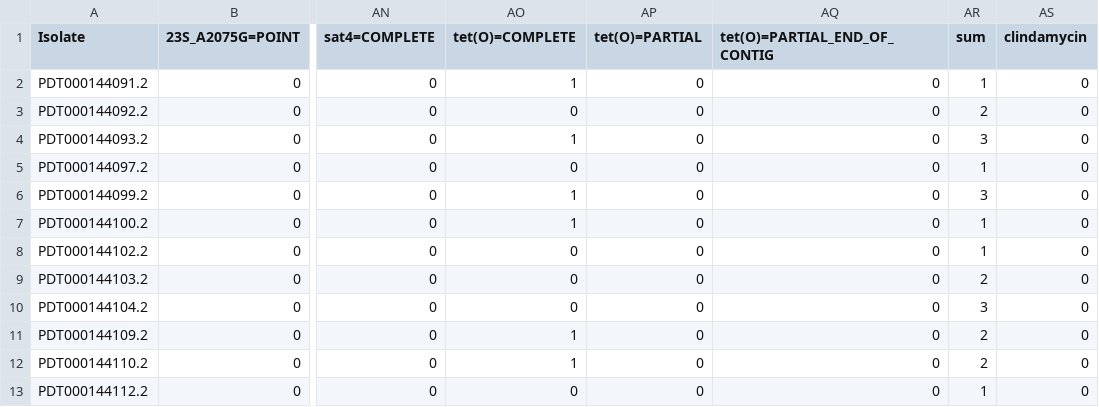
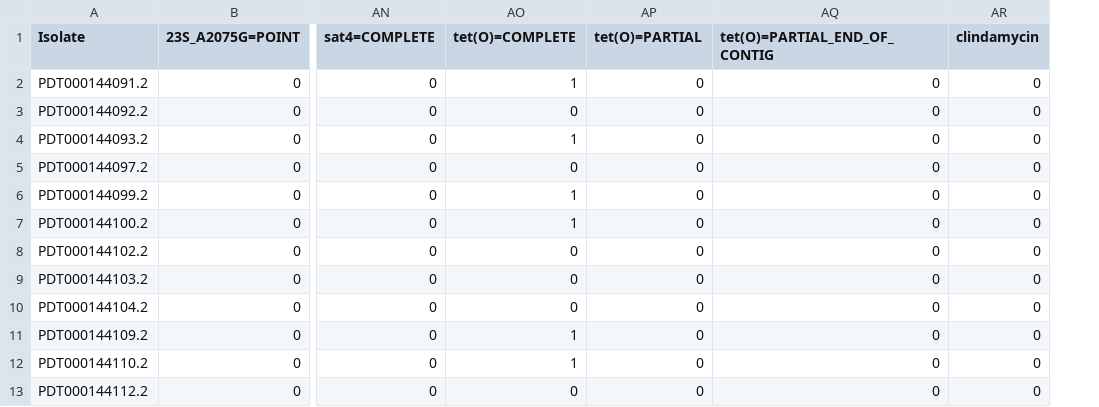
Before and after one commit to safaet/antimicrobial_resistance, a CSV file: Data/Read Data/amr_ast_clindamycin_CJ.csv, drawn as a sheet; only a part is shown, gaps mark what is left out; the diff names each change by its address in the sheet, - before the commit and + after, or states it on an @@ line.

Commit message:
delete sum column

```diff
--- a/Data/Read Data/amr_ast_clindamycin_CJ.csv
+++ b/Data/Read Data/amr_ast_clindamycin_CJ.csv
-column AR (sum), rows 2-13: 1 | 2 | 3 | 1 | 3 | 1 | 1 | 2 | 3 | 2 | 2 | 1
```
Also changed, not shown: 1 other file.
